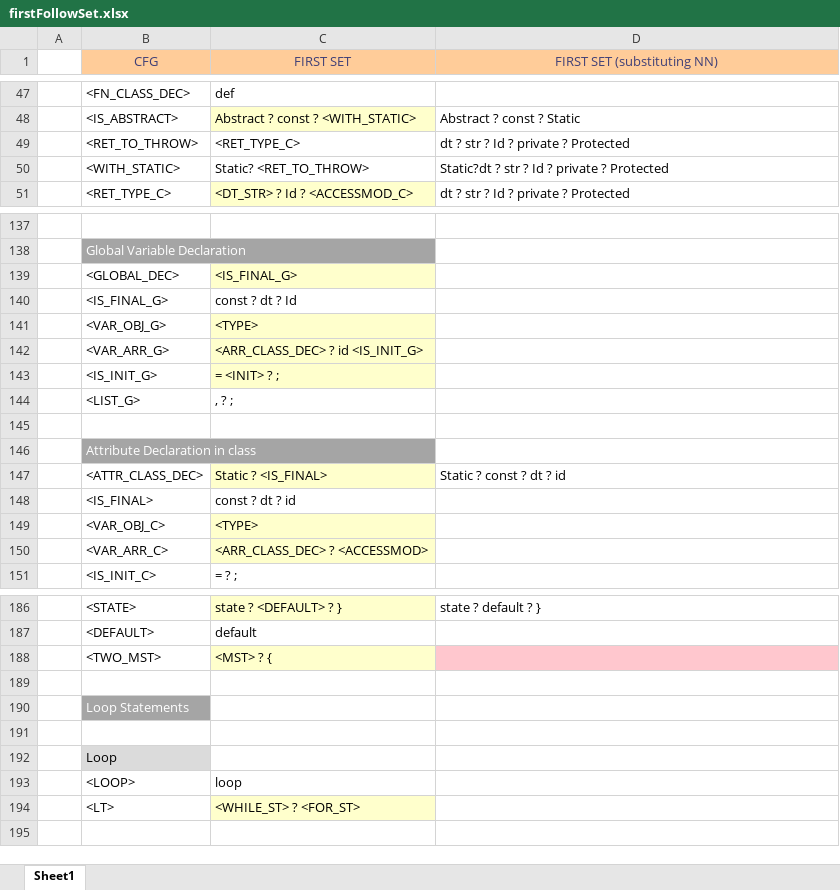
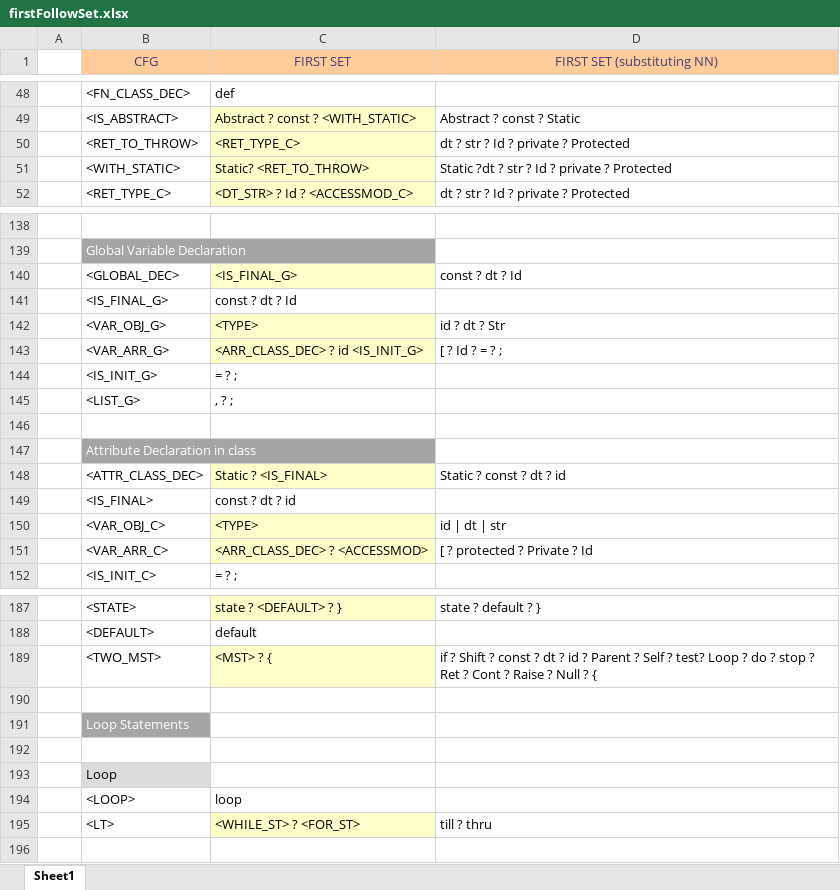
Before and after one commit to umar-anzar/Front-End-Compiler-Project, an Excel workbook: New Language/Syntax Analyze Phase/FirstFollowSet/firstFollowSet.xlsx, sheet Sheet1, drawn as a sheet; only a part is shown, gaps mark what is left out; values as stored, in another font and other column widths than the file's, no borders; addresses are those after the commit; the diff covers the shown part only; the diff names each change by its address in the sheet, - before the commit and + after, or states it on an @@ line.

Commit message:
first set final push

```diff
--- a/New Language/Syntax Analyze Phase/FirstFollowSet/firstFollowSet.xlsx (sheet Sheet1)
+++ b/New Language/Syntax Analyze Phase/FirstFollowSet/firstFollowSet.xlsx (sheet Sheet1)
-C50:C51 fill: none
+C50:C51 fill: #FFFFCC
-D51 (FIRST SET (substituting NN)): Static?dt ? str ? Id ? private ? Protected
+D51 (FIRST SET (substituting NN)): Static ?dt ? str ? Id ? private ? Protected
-D140 (FIRST SET (substituting NN)): (empty)
+D140 (FIRST SET (substituting NN)): const ? dt ? Id
-D142 (FIRST SET (substituting NN)): (empty)
+D142 (FIRST SET (substituting NN)): id ? dt ? Str
-D143 (FIRST SET (substituting NN)): (empty)
+D143 (FIRST SET (substituting NN)): [ ? Id ? = ? ;
-C144 (FIRST SET): = <INIT> ? ;
+C144 (FIRST SET): = ? ;
-C144 fill: #FFFFCC
+C144 fill: none
-D150 (FIRST SET (substituting NN)): (empty)
+D150 (FIRST SET (substituting NN)): id | dt | str
-D151 (FIRST SET (substituting NN)): (empty)
+D151 (FIRST SET (substituting NN)): [ ? protected ? Private ? Id
-D189 (FIRST SET (substituting NN)): (empty)
+D189 (FIRST SET (substituting NN)): if ? Shift ? const ? dt ? id ? Parent ? Self ? test? Loop ? do ? stop ? Ret ? Cont ? Raise ? Null ? {
-D189 fill: #FFC7CE
+D189 fill: none
-D195 (FIRST SET (substituting NN)): (empty)
+D195 (FIRST SET (substituting NN)): till ? thru
```
Also changed, not shown: 1 added row, 28 edited cells and cell formats elsewhere in this sheet.
